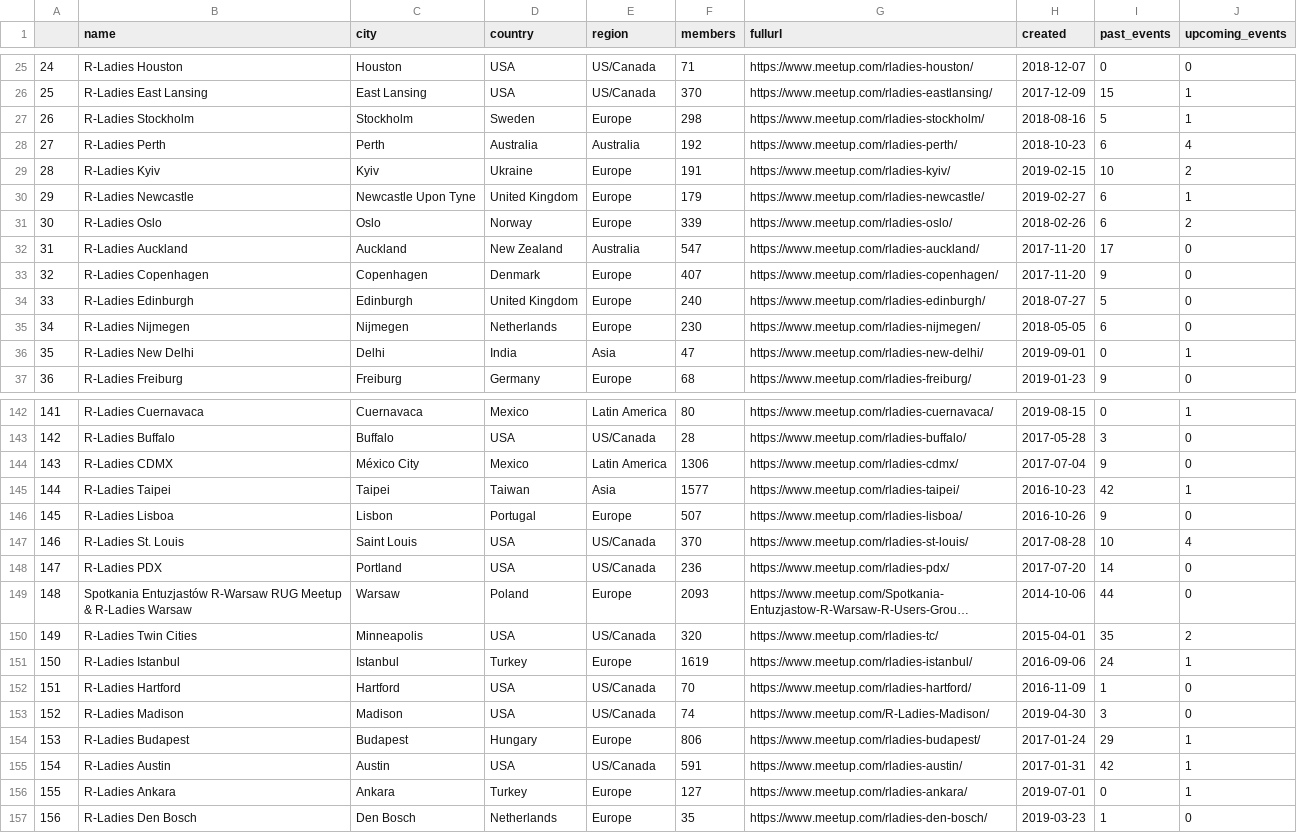
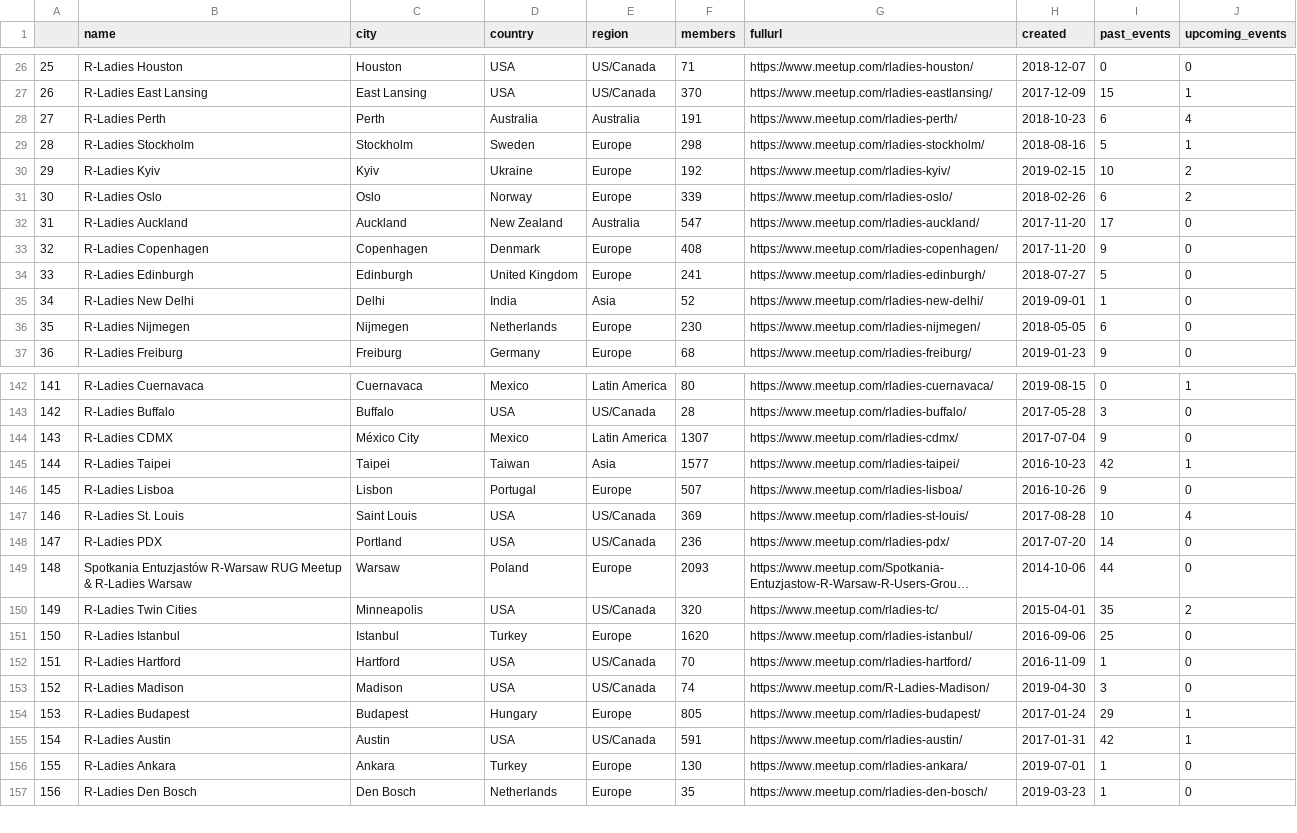
Before and after one commit to benubah/r-community-explorer, a CSV file: docs/data/rladies.csv, drawn as a sheet; only a part is shown, gaps mark what is left out; long unchanged cells end in …; removed rows and columns are numbered as before the commit, all else as after; the diff covers the shown part only; the diff names each change by its address in the sheet, - before the commit and + after, or states it on an @@ line.

```diff
--- a/docs/data/rladies.csv
+++ b/docs/data/rladies.csv
@@ column A renumbered between rows 20 and 132 @@
+row 28: 27 | R-Ladies Perth | Perth | Australia | Australia | 191 | https://www.meetup.com/rladies-perth/ | 2018-10-23 | 6 | 4
-row 28: 27 | R-Ladies Perth | Perth | Australia | Australia | 192 | https://www.meetup.com/rladies-perth/ | 2018-10-23 | 6 | 4
-F30 (members): 191
+F30 (members): 192
@@ row 30 moved to row 19: 18 @@
-F33 (members): 407
+F33 (members): 408
-F34 (members): 240
+F34 (members): 241
+row 35: 34 | R-Ladies New Delhi | Delhi | India | Asia | 52 | https://www.meetup.com/rladies-new-delhi/ | 2019-09-01 | 1 | 0
-row 36: 35 | R-Ladies New Delhi | Delhi | India | Asia | 47 | https://www.meetup.com/rladies-new-delhi/ | 2019-09-01 | 0 | 1
-F144 (members): 1306
+F144 (members): 1307
-F147 (members): 370
+F147 (members): 369
-F151 (members): 1619
+F151 (members): 1620
-I151 (past_events): 24
+I151 (past_events): 25
-J151 (upcoming_events): 1
+J151 (upcoming_events): 0
-F154 (members): 806
+F154 (members): 805
-F156 (members): 127
+F156 (members): 130
-I156 (past_events): 0
+I156 (past_events): 1
-J156 (upcoming_events): 1
+J156 (upcoming_events): 0
```
Also changed, not shown: 1 added row, 1 removed row, 7 moved rows and 31 edited cells elsewhere in this file, docs/data/rladies_hosts.csv, docs/data/rugs.csv, 4 other files.
